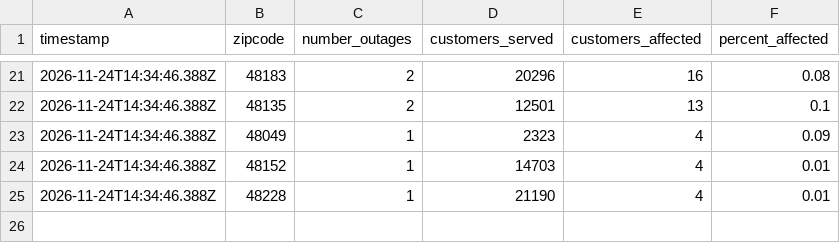
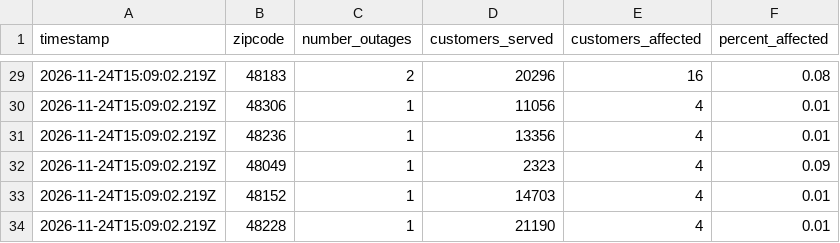
Before and after one commit to dschlaud/dte-outage-tracker, a CSV file: data.csv, drawn as a sheet; only a part is shown, gaps mark what is left out; the diff covers the shown part only.

```diff
--- a/data.csv
+++ b/data.csv
@@ -21,5 +29,6 @@ timestamp,zipcode,number_outages,customers_served,customers_affected,percent_aff
-2026-11-24T14:34:46.388Z,48183,2,20296,16,0.08
-2026-11-24T14:34:46.388Z,48135,2,12501,13,0.1
-2026-11-24T14:34:46.388Z,48049,1,2323,4,0.09
-2026-11-24T14:34:46.388Z,48152,1,14703,4,0.01
-2026-11-24T14:34:46.388Z,48228,1,21190,4,0.01
+2026-11-24T15:09:02.219Z,48183,2,20296,16,0.08
+2026-11-24T15:09:02.219Z,48306,1,11056,4,0.01
+2026-11-24T15:09:02.219Z,48236,1,13356,4,0.01
+2026-11-24T15:09:02.219Z,48049,1,2323,4,0.09
+2026-11-24T15:09:02.219Z,48152,1,14703,4,0.01
+2026-11-24T15:09:02.219Z,48228,1,21190,4,0.01
```
Also changed, not shown: 11 added rows, 3 removed rows and 25 edited cells elsewhere in this file, 2 other files.
